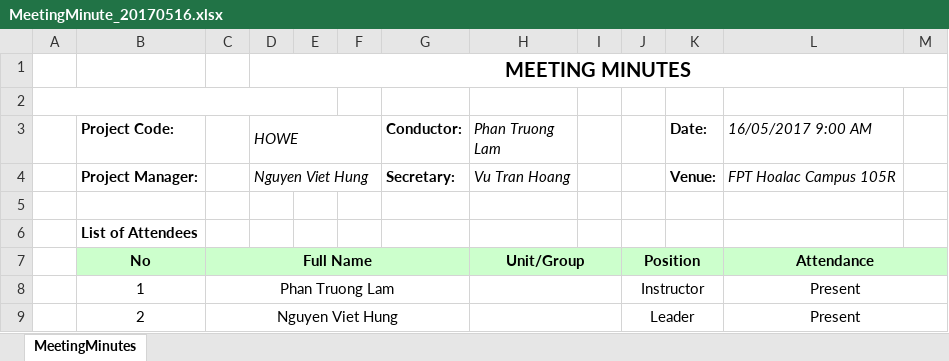
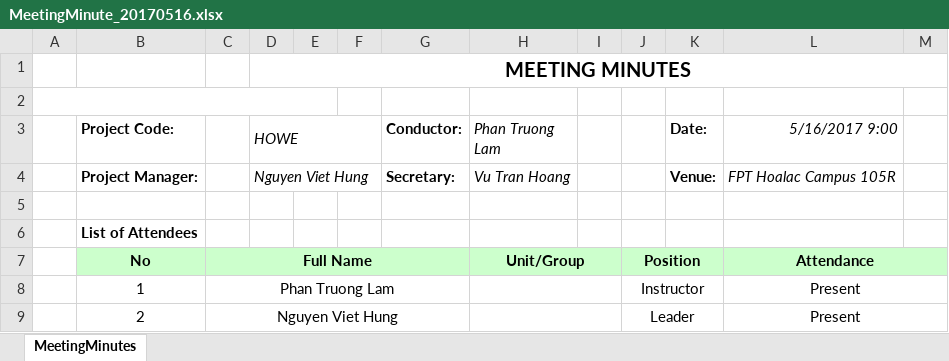
Before and after one commit to hungnv3695/Final_Project, an Excel workbook: Documents/Meeting Minutes/MeetingMinute_20170516.xlsx, sheet MeetingMinutes, drawn as a sheet; only a part is shown; values as stored, in another font and other column widths than the file's, no borders; charts and pictures not drawn; the diff names each change by its address in the sheet, - before the commit and + after, or states it on an @@ line.

```diff
--- a/Documents/Meeting Minutes/MeetingMinute_20170516.xlsx (sheet MeetingMinutes)
+++ b/Documents/Meeting Minutes/MeetingMinute_20170516.xlsx (sheet MeetingMinutes)
-L3: 16/05/2017 9:00 AM
+L3: 5/16/2017 9:00
```
Also changed, not shown: Documents/Meeting Minutes/MeetingMinute_20170509.xlsx, Documents/Meeting Minutes/MeetingMinute_20170523.xlsx, 2 other files.
